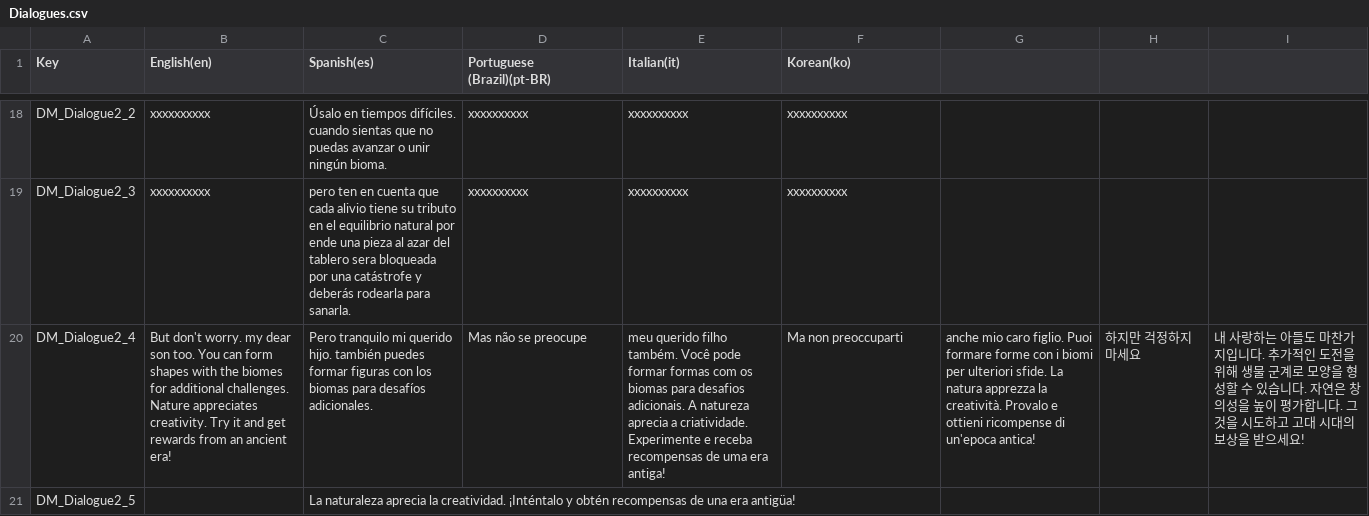
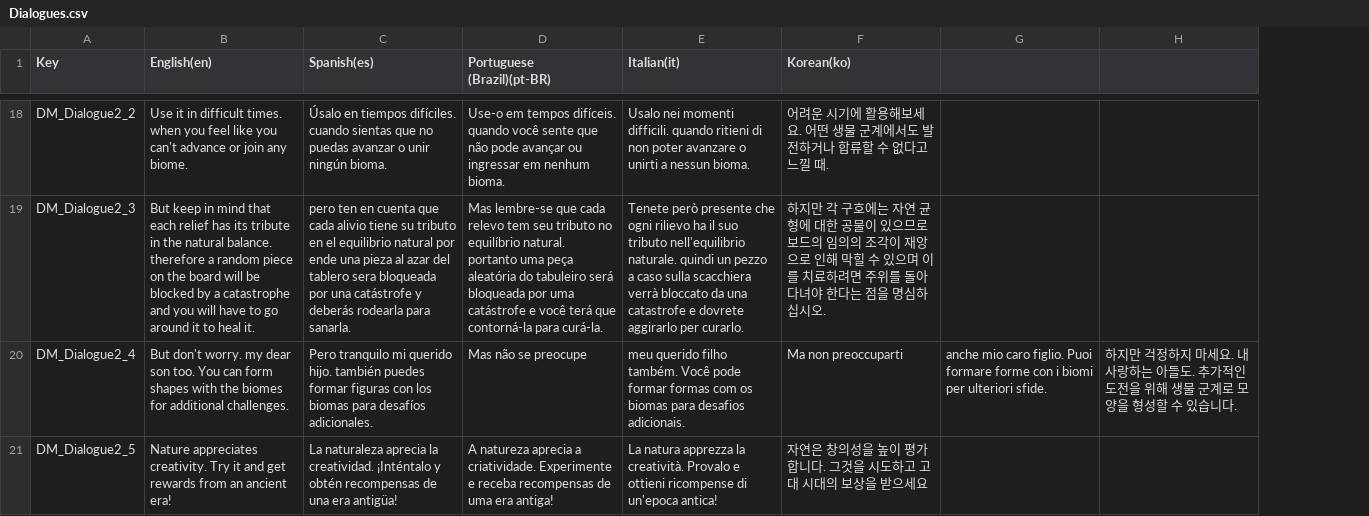
Before and after one commit to iJotape4/Triforestation-GJPlus2023-, a CSV file: Assets/Localization/LocalizationTables/Dialogues/Dialogues.csv, drawn as a sheet; only a part is shown, gaps mark what is left out; removed rows and columns are numbered as before the commit, all else as after; the diff covers the shown part only; the diff names each change by its address in the sheet, - before the commit and + after, or states it on an @@ line.

```diff
--- a/Assets/Localization/LocalizationTables/Dialogues/Dialogues.csv
+++ b/Assets/Localization/LocalizationTables/Dialogues/Dialogues.csv
-column G, row 20: anche mio caro figlio. Puoi formare forme con i biomi per ulteriori sfide. La natura apprezza la creatività. Provalo e ottieni ricompense di un'epoca antica!
-column H, row 20: 하지만 걱정하지 마세요
-column I, row 20: 내 사랑하는 아들도 마찬가지입니다. 추가적인 도전을 위해 생물 군계로 모양을 형성할 수 있습니다. 자연은 창의성을 높이 평가합니다. 그것을 시도하고 고대 시대의 보상을 받으세요!
+column G, row 20: anche mio caro figlio. Puoi formare forme con i biomi per ulteriori sfide.
+column H, row 20: 하지만 걱정하지 마세요. 내 사랑하는 아들도. 추가적인 도전을 위해 생물 군계로 모양을 형성할 수 있습니다.
-B18 (English(en)): xxxxxxxxxx
+B18 (English(en)): Use it in difficult times. when you feel like you can't advance or join any biome.
-D18 (Portuguese (Brazil)(pt-BR)): xxxxxxxxxx
+D18 (Portuguese (Brazil)(pt-BR)): Use-o em tempos difíceis. quando você sente que não pode avançar ou ingressar em nenhum bioma.
-E18 (Italian(it)): xxxxxxxxxx
+E18 (Italian(it)): Usalo nei momenti difficili. quando ritieni di non poter avanzare o unirti a nessun bioma.
-F18 (Korean(ko)): xxxxxxxxxx
+F18 (Korean(ko)): 어려운 시기에 활용해보세요. 어떤 생물 군계에서도 발전하거나 합류할 수 없다고 느낄 때.
-B19 (English(en)): xxxxxxxxxx
+B19 (English(en)): But keep in mind that each relief has its tribute in the natural balance. therefore a random piece on the board will be blocked by a catastrophe and you will have to go around it to heal it.
-D19 (Portuguese (Brazil)(pt-BR)): xxxxxxxxxx
+D19 (Portuguese (Brazil)(pt-BR)): Mas lembre-se que cada relevo tem seu tributo no equilíbrio natural. portanto uma peça aleatória do tabuleiro será bloqueada por uma catástrofe e você terá que contorná-la para curá-la.
-E19 (Italian(it)): xxxxxxxxxx
+E19 (Italian(it)): Tenete però presente che ogni rilievo ha il suo tributo nell'equilibrio naturale. quindi un pezzo a caso sulla scacchiera verrà bloccato da una catastrofe e dovrete aggirarlo per curarlo.
-F19 (Korean(ko)): xxxxxxxxxx
+F19 (Korean(ko)): 하지만 각 구호에는 자연 균형에 대한 공물이 있으므로 보드의 임의의 조각이 재앙으로 인해 막힐 수 있으며 이를 치료하려면 주위를 돌아다녀야 한다는 점을 명심하십시오.
-B20 (English(en)): …additional challenges. Nature appreciates creativity. Try it and get rewards from an ancient era!
+B20 (English(en)): …additional challenges.
-E20 (Italian(it)): …desafios adicionais. A natureza aprecia a criatividade. Experimente e receba recompensas de uma era antiga!
+E20 (Italian(it)): …desafios adicionais.
-B21 (English(en)): (empty)
+B21 (English(en)): Nature appreciates creativity. Try it and get rewards from an ancient era!
-D21 (Portuguese (Brazil)(pt-BR)): (empty)
+D21 (Portuguese (Brazil)(pt-BR)): A natureza aprecia a criatividade. Experimente e receba recompensas de uma era antiga!
-E21 (Italian(it)): (empty)
+E21 (Italian(it)): La natura apprezza la creatività. Provalo e ottieni ricompense di un'epoca antica!
-F21 (Korean(ko)): (empty)
+F21 (Korean(ko)): 자연은 창의성을 높이 평가합니다. 그것을 시도하고 고대 시대의 보상을 받으세요
```
Also changed, not shown: 128 edited cells elsewhere in this file, 6 other files.
